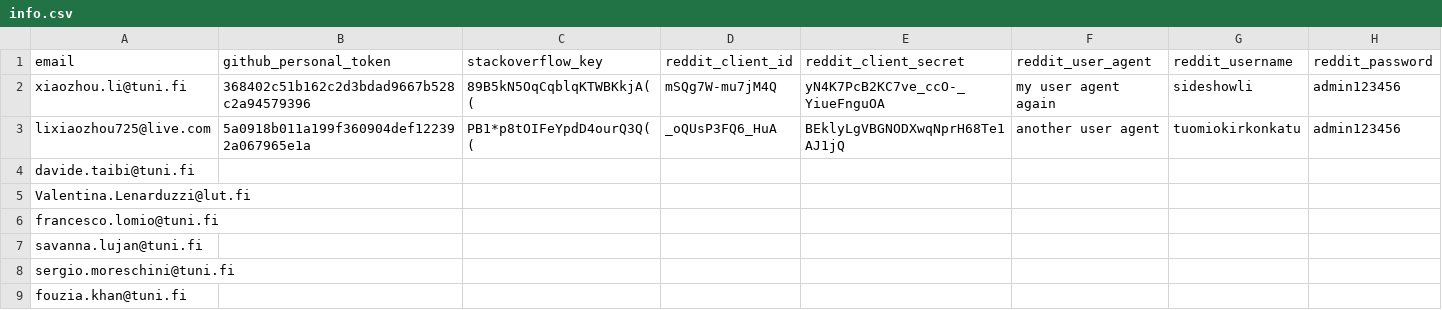
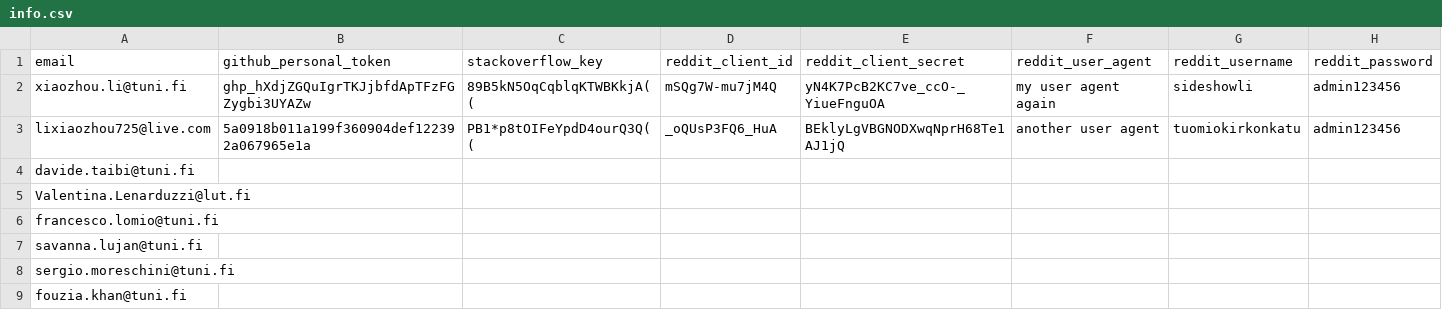
Before and after one commit to talrasha/OpenTracingToolsMLR, a CSV file: dataset/info.csv, drawn as a sheet.

```diff
--- a/dataset/info.csv
+++ b/dataset/info.csv
@@ -1,3 +1,3 @@
 email,github_personal_token,stackoverflow_key,reddit_client_id,reddit_client_secret,reddit_user_agent,reddit_username,reddit_password
-xiaozhou.li@tuni.fi,368402c51b162c2d3bdad9667b528c2a94579396,89B5kN5OqCqblqKTWBKkjA((,mSQg7W-mu7jM4Q,yN4K7PcB2KC7ve_ccO-_YiueFnguOA,my user agent again,sideshowli,admin123456
+xiaozhou.li@tuni.fi,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,89B5kN5OqCqblqKTWBKkjA((,mSQg7W-mu7jM4Q,yN4K7PcB2KC7ve_ccO-_YiueFnguOA,my user agent again,sideshowli,admin123456
 lixiaozhou725@live.com,5a0918b011a199f360904def122392a067965e1a,PB1*p8tOIFeYpdD4ourQ3Q((,_oQUsP3FQ6_HuA,BEklyLgVBGNODXwqNprH68Te1AJ1jQ,another user agent,tuomiokirkonkatu,admin123456
```
Also changed, not shown: 6 other files.
